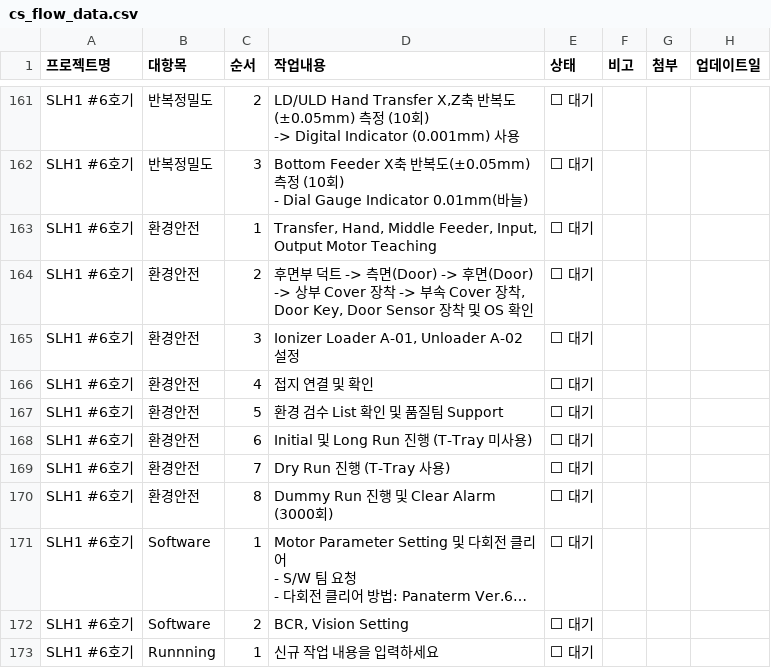
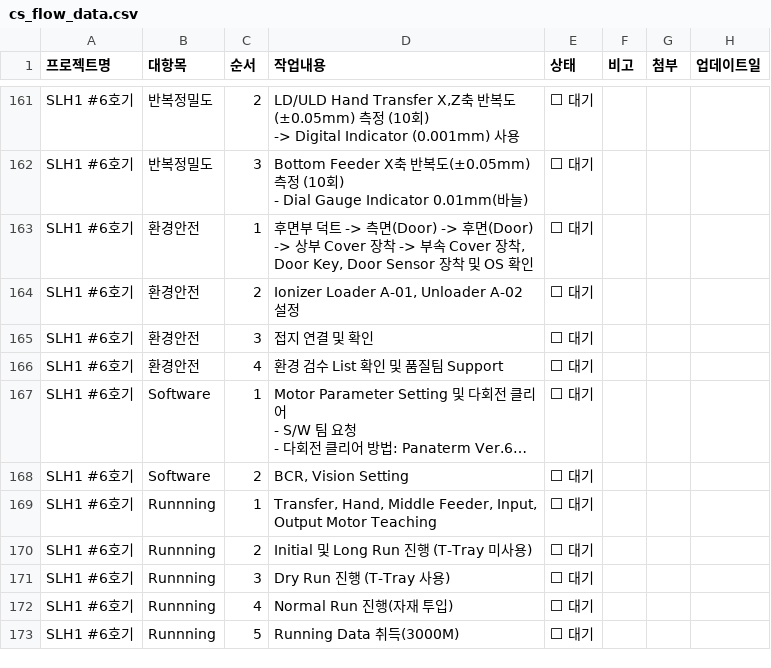
Before and after one commit to Saltlightchoi/my-work-log, a CSV file: cs_flow_data.csv, drawn as a sheet; only a part is shown, gaps mark what is left out; long unchanged cells end in …; removed rows and columns are numbered as before the commit, all else as after; the diff names each change by its address in the sheet, - before the commit and + after, or states it on an @@ line.

Commit message:
Update: SLH1 #6호기

```diff
--- a/cs_flow_data.csv
+++ b/cs_flow_data.csv
-D163 (작업내용): Transfer, Hand, Middle Feeder, Input, Output Motor Teaching
+D163 (작업내용): 후면부 덕트 -> 측면(Door) -> 후면(Door) -> 상부 Cover 장착 -> 부속 Cover 장착, Door Key, Door Sensor 장착 및 OS 확인
-D164 (작업내용): 후면부 덕트 -> 측면(Door) -> 후면(Door) -> 상부 Cover 장착 -> 부속 Cover 장착, Door Key, Door Sensor 장착 및 OS 확인
+D164 (작업내용): Ionizer Loader A-01, Unloader A-02 설정
-D165 (작업내용): Ionizer Loader A-01, Unloader A-02 설정
+D165 (작업내용): 접지 연결 및 확인
-D166 (작업내용): 접지 연결 및 확인
+D166 (작업내용): 환경 검수 List 확인 및 품질팀 Support
-row 167: SLH1 #6호기 | 환경안전 | 5 | 환경 검수 List 확인 및 품질팀 Support | ⬜ 대기
-row 168: SLH1 #6호기 | 환경안전 | 6 | Initial 및 Long Run 진행 (T-Tray 미사용) | ⬜ 대기
-row 169: SLH1 #6호기 | 환경안전 | 7 | Dry Run 진행 (T-Tray 사용) | ⬜ 대기
-row 170: SLH1 #6호기 | 환경안전 | 8 | Dummy Run 진행 및 Clear Alarm (3000회) | ⬜ 대기
-D169 (작업내용): 신규 작업 내용을 입력하세요
+D169 (작업내용): Transfer, Hand, Middle Feeder, Input, Output Motor Teaching
+row 170: SLH1 #6호기 | Runnning | 2 | Initial 및 Long Run 진행 (T-Tray 미사용) | ⬜ 대기
+row 171: SLH1 #6호기 | Runnning | 3 | Dry Run 진행 (T-Tray 사용) | ⬜ 대기
+row 172: SLH1 #6호기 | Runnning | 4 | Normal Run 진행(자재 투입) | ⬜ 대기
+row 173: SLH1 #6호기 | Runnning | 5 | Running Data 취득(3000M) | ⬜ 대기
```
